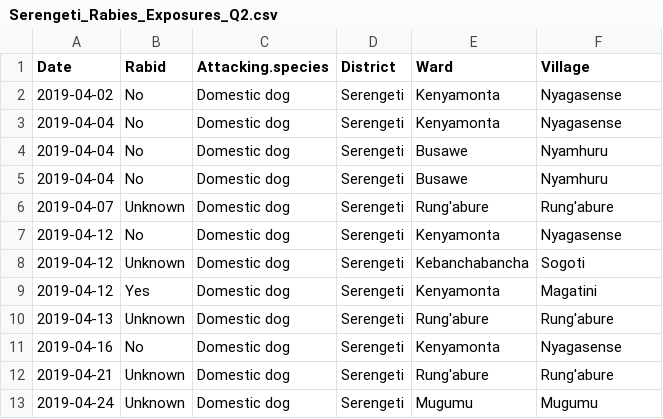
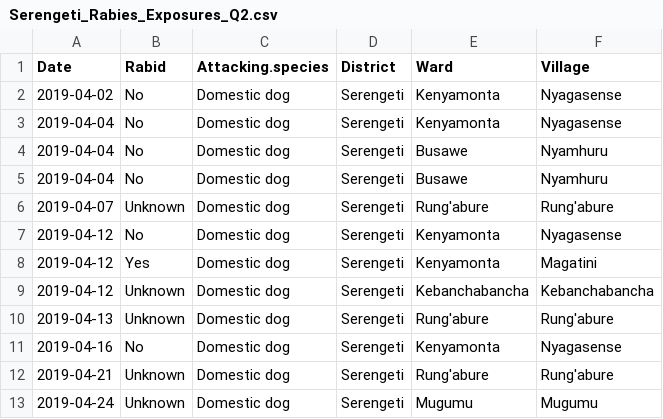
Before and after one commit to RabiesResearch/Serengeti_Review, a CSV file: output/Serengeti_Rabies_Exposures_Q2.csv, drawn as a sheet; only a part is shown; removed rows and columns are numbered as before the commit, all else as after; the diff names each change by its address in the sheet, - before the commit and + after, or states it on an @@ line.

```diff
--- a/output/Serengeti_Rabies_Exposures_Q2.csv
+++ b/output/Serengeti_Rabies_Exposures_Q2.csv
-row 8: 2019-04-12 | Unknown | Domestic dog | Serengeti | Kebanchabancha | Sogoti
+row 9: 2019-04-12 | Unknown | Domestic dog | Serengeti | Kebanchabancha | Kebanchabancha
```
Also changed, not shown: output/Serengeti_Rabies_Exposures_Q4.csv, 18 other files.
